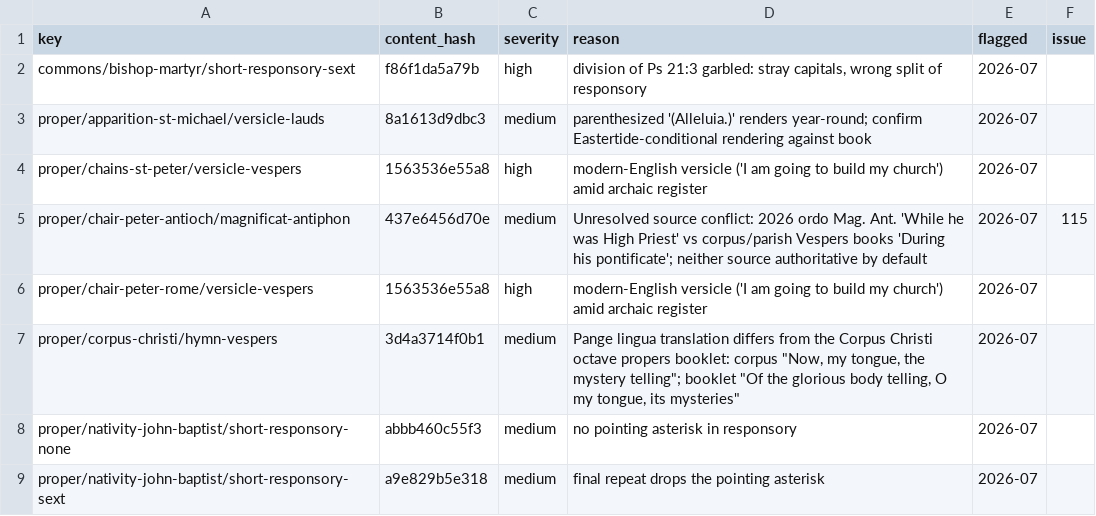
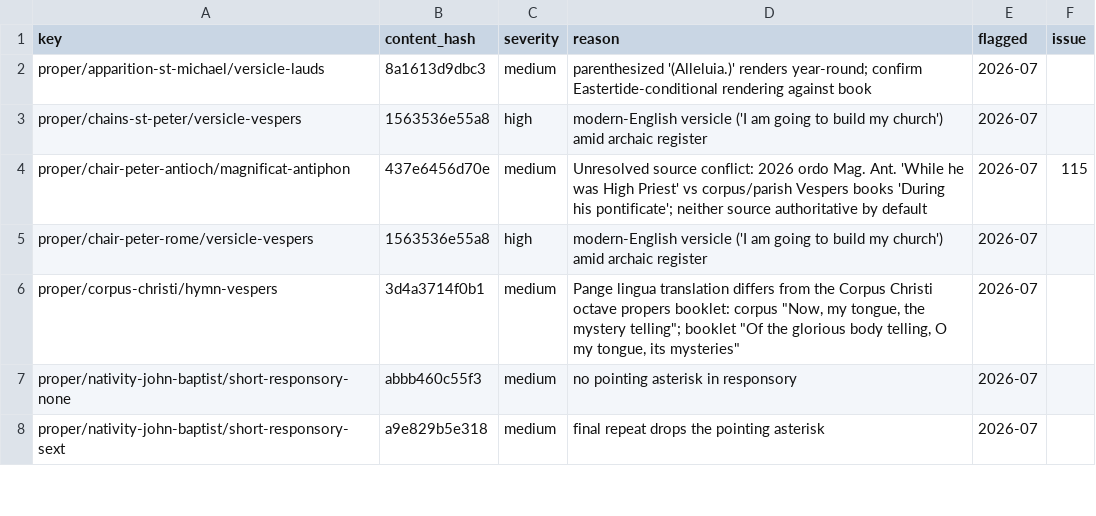
Before and after one commit to orthodoxwest/office, a CSV file: data/review/prescreen.csv, drawn as a sheet; only a part is shown; the diff names each change by its address in the sheet, - before the commit and + after, or states it on an @@ line.

Commit message:
Align martyr, confessor, and virgin commons with the diurnal
Read from the printed Monastic Diurnal page images (pp. 21*–23*, 42*–50*).

- One Martyr (pp. 21*–23*): Lauds ants and chapter, collects, little-hour
  chapters and short responsories. Non-bishop martyrs now share those
  little-hour texts.
- Confessor not a Bishop (pp. 42*–46*): Lauds ants, I Vespers Magnificat,
  collect, Sext/None chapters, and little-hour short responsories. Terce
  uses the Lauds short responsory as the book prints the versicle.
- Virgins (pp. 47*–50*): Lauds ants, chapters (including the distinct
  None chapters for a virgin martyr and a virgin not a martyr), collects,
  and little-hour short responsories.

```diff
--- a/data/review/prescreen.csv
+++ b/data/review/prescreen.csv
-row 2: commons/bishop-martyr/short-responsory-sext | f86f1da5a79b | high | division of Ps 21:3 garbled: stray capitals, wrong split of responsory | 2026-07
```
Also changed, not shown: 27 other files.
